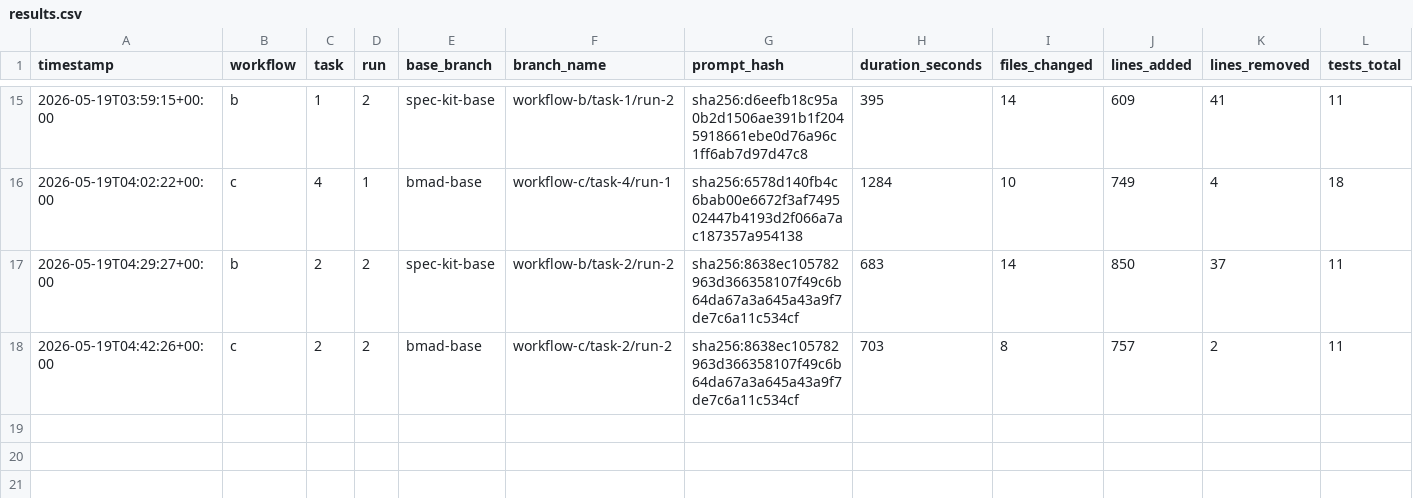
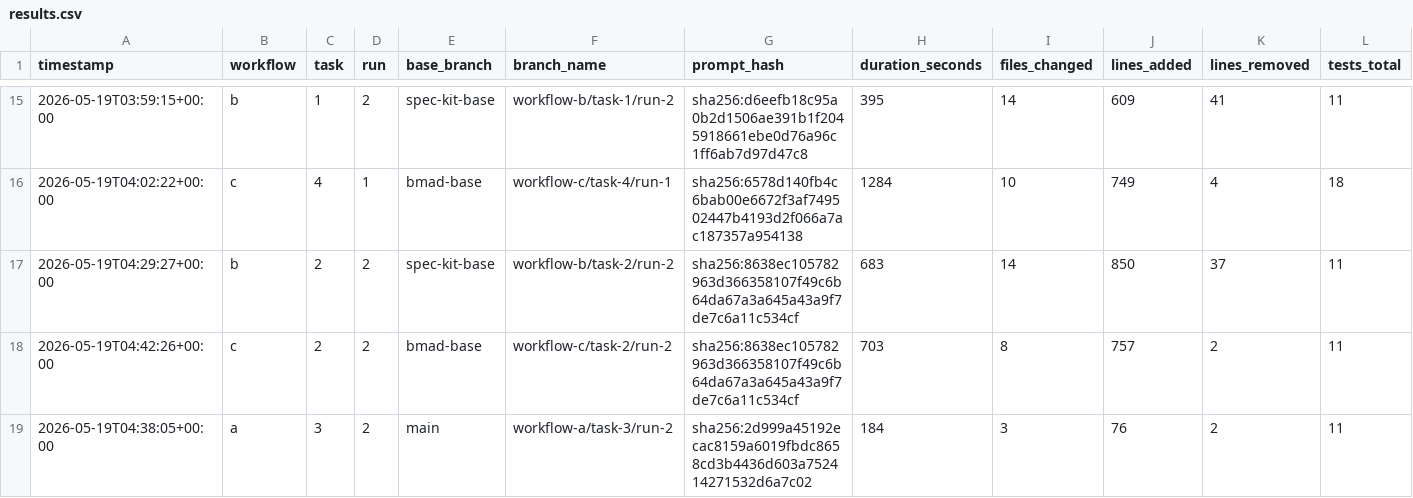
Before and after one commit to lutic1/Bmad-comparison, a CSV file: results/results.csv, drawn as a sheet; only a part is shown, gaps mark what is left out; rows hold the shown columns only; the diff names each change by its address in the sheet, - before the commit and + after, or states it on an @@ line.

Commit message:
A3-r2 captured: 4 files +123/-2, 15/15, $0.36, 184s, score 4 (better identity model than r1)

```diff
--- a/results/results.csv
+++ b/results/results.csv
+row 19: 2026-05-19T04:38:05+00:00 | a | 3 | 2 | main | workflow-a/task-3/run-2 | sha256:2d999a45192ecac8159a6019fbdc8658cd3b4436d603a752414271532d6a7c02 | 184 | 3 | 76 | 2 | 11
```
Also changed, not shown: 10 other files.
